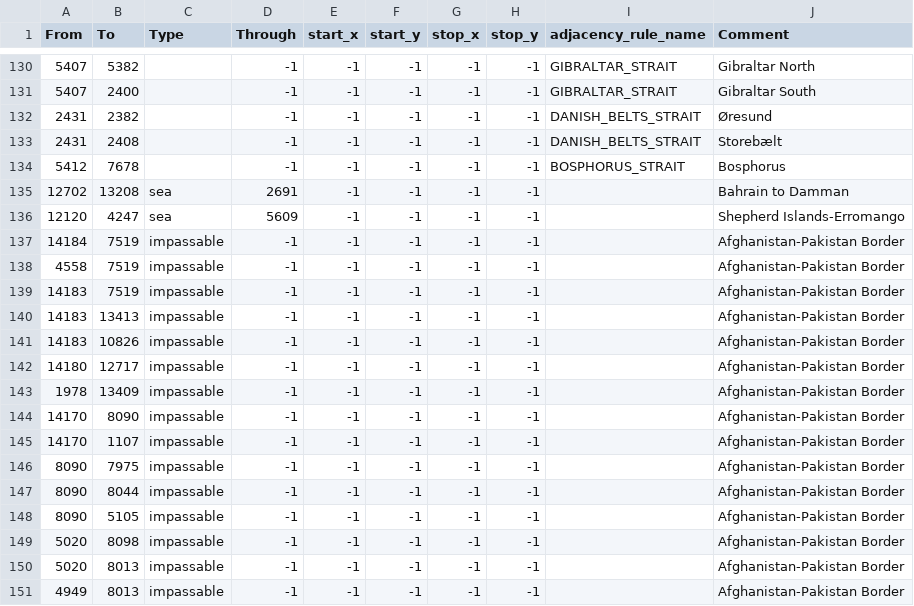
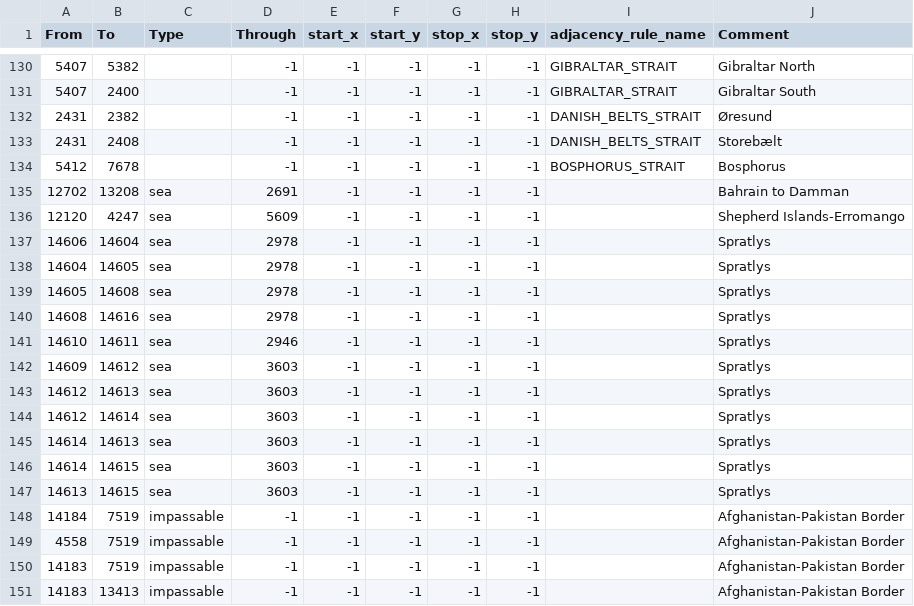
Before and after one commit to Takk90/C-Users-Carlos-Siqueira-Documents-Paradox-Interactive-Hearts-of-Iron-IV-mod, a CSV file: map/adjacencies.csv, drawn as a sheet; only a part is shown, gaps mark what is left out; the shorter side is filled out with more unchanged rows; the diff names each change by its address in the sheet, - before the commit and + after, or states it on an @@ line.

```diff
--- a/map/adjacencies.csv
+++ b/map/adjacencies.csv
+row 137: 14606 | 14604 | sea | 2978 | -1 | -1 | -1 | -1 |  | Spratlys
+row 138: 14604 | 14605 | sea | 2978 | -1 | -1 | -1 | -1 |  | Spratlys
+row 139: 14605 | 14608 | sea | 2978 | -1 | -1 | -1 | -1 |  | Spratlys
+row 140: 14608 | 14616 | sea | 2978 | -1 | -1 | -1 | -1 |  | Spratlys
+row 141: 14610 | 14611 | sea | 2946 | -1 | -1 | -1 | -1 |  | Spratlys
+row 142: 14609 | 14612 | sea | 3603 | -1 | -1 | -1 | -1 |  | Spratlys
+row 143: 14612 | 14613 | sea | 3603 | -1 | -1 | -1 | -1 |  | Spratlys
+row 144: 14612 | 14614 | sea | 3603 | -1 | -1 | -1 | -1 |  | Spratlys
+row 145: 14614 | 14613 | sea | 3603 | -1 | -1 | -1 | -1 |  | Spratlys
+row 146: 14614 | 14615 | sea | 3603 | -1 | -1 | -1 | -1 |  | Spratlys
+row 147: 14613 | 14615 | sea | 3603 | -1 | -1 | -1 | -1 |  | Spratlys
```
Also changed, not shown: map/definition.csv, 19 other files.
